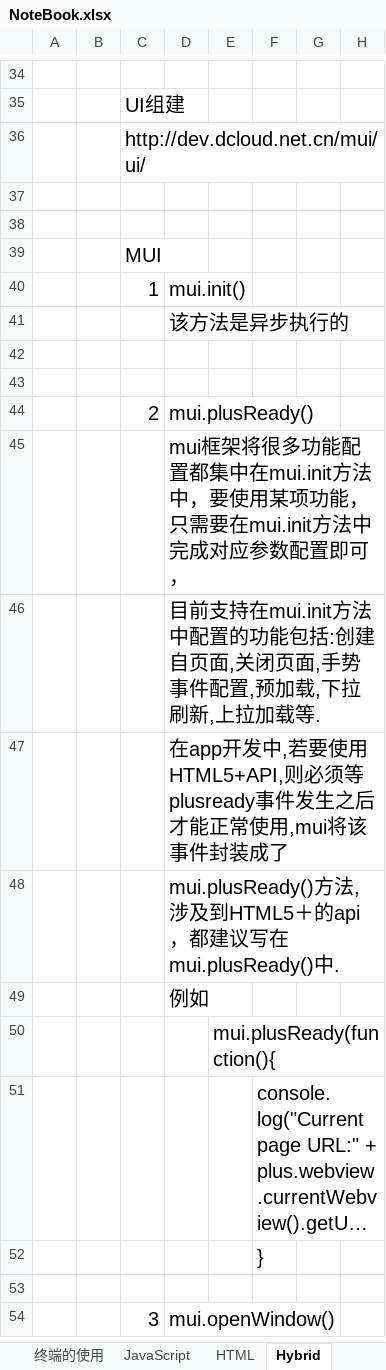
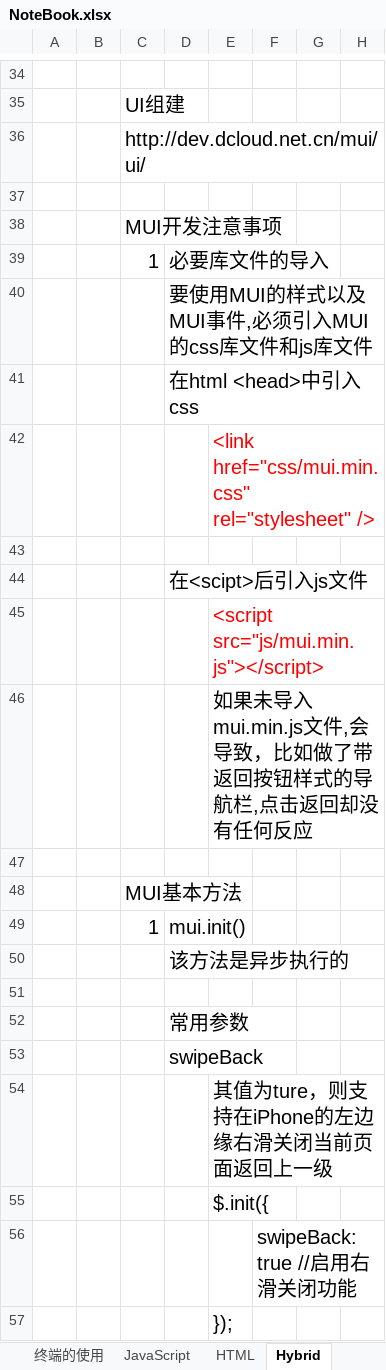
Before and after one commit to sokasyn/KnowledgeSet, an Excel workbook: NoteBook.xlsx, sheet Hybrid, drawn as a sheet; only a part is shown, gaps mark what is left out; the shorter side is filled out with more unchanged rows; long unchanged cells end in …; values as stored, in another font and other column widths than the file's, no borders; addresses are those after the commit; the diff covers the shown part only; the diff names each change by its address in the sheet, - before the commit and + after, or states it on an @@ line.

```diff
--- a/NoteBook.xlsx (sheet Hybrid)
+++ b/NoteBook.xlsx (sheet Hybrid)
+row 38:  |  | MUI开发注意事项
+row 39:  |  | 1 | 必要库文件的导入
+row 40:  |  |  | 要使用MUI的样式以及MUI事件,必须引入MUI的css库文件和js库文件
+row 41:  |  |  | 在html <head>中引入css
+row 42:  |  |  |  | <link href="css/mui.min.css" rel="stylesheet" />
+row 44:  |  |  | 在<scipt>后引入js文件
+row 45:  |  |  |  | <script src="js/mui.min.js"></script>
+row 46:  |  |  |  | 如果未导入mui.min.js文件,会导致，比如做了带返回按钮样式的导航栏,点击返回却没有任何反应
+row 47: (empty)
-C48: MUI
+C48: MUI基本方法
+row 51: (empty)
+row 52:  |  |  | 常用参数
+row 53:  |  |  | swipeBack
+row 54:  |  |  |  | 其值为ture，则支持在iPhone的左边缘右滑关闭当前页面返回上一级
+row 55:  |  |  |  | $.init({
+row 56:  |  |  |  |  | swipeBack:true //启用右滑关闭功能
+row 57:  |  |  |  | });
```
Also changed, not shown: 66 added rows elsewhere in this sheet, 1 other file.
